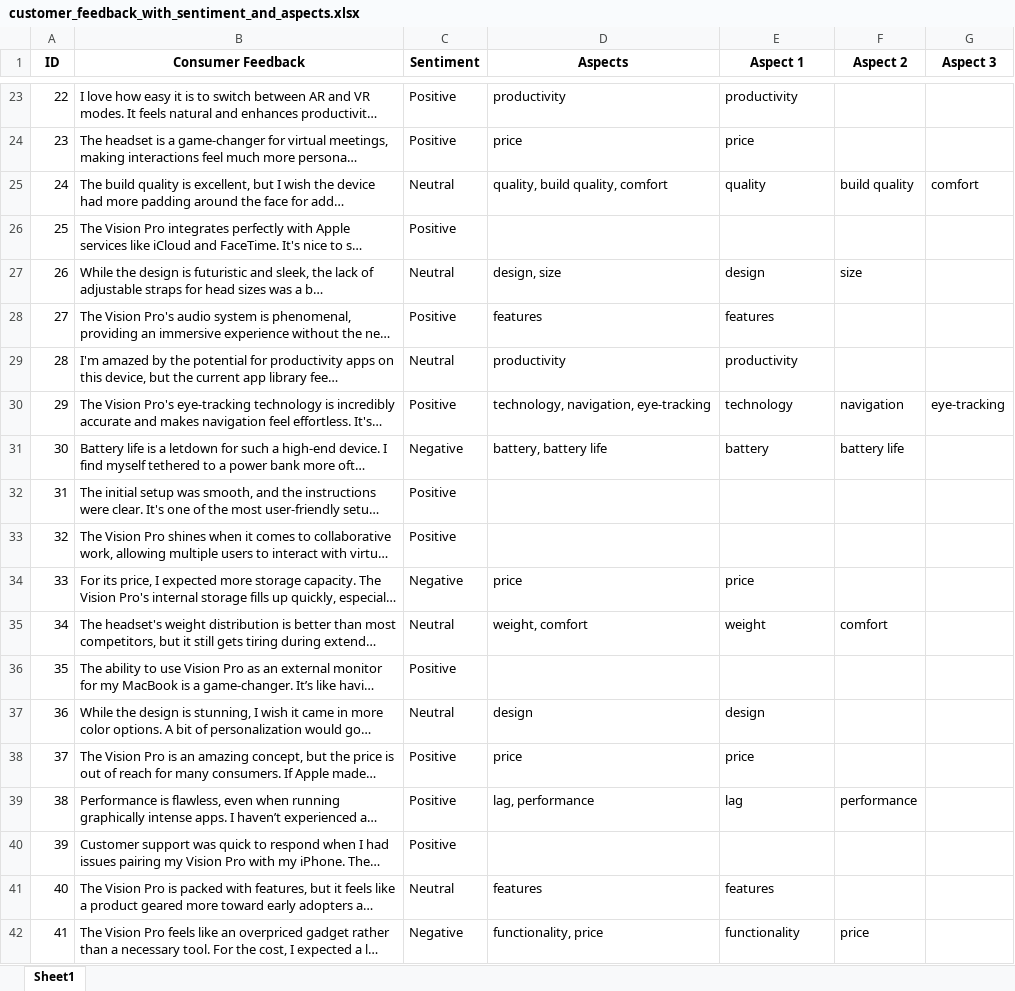
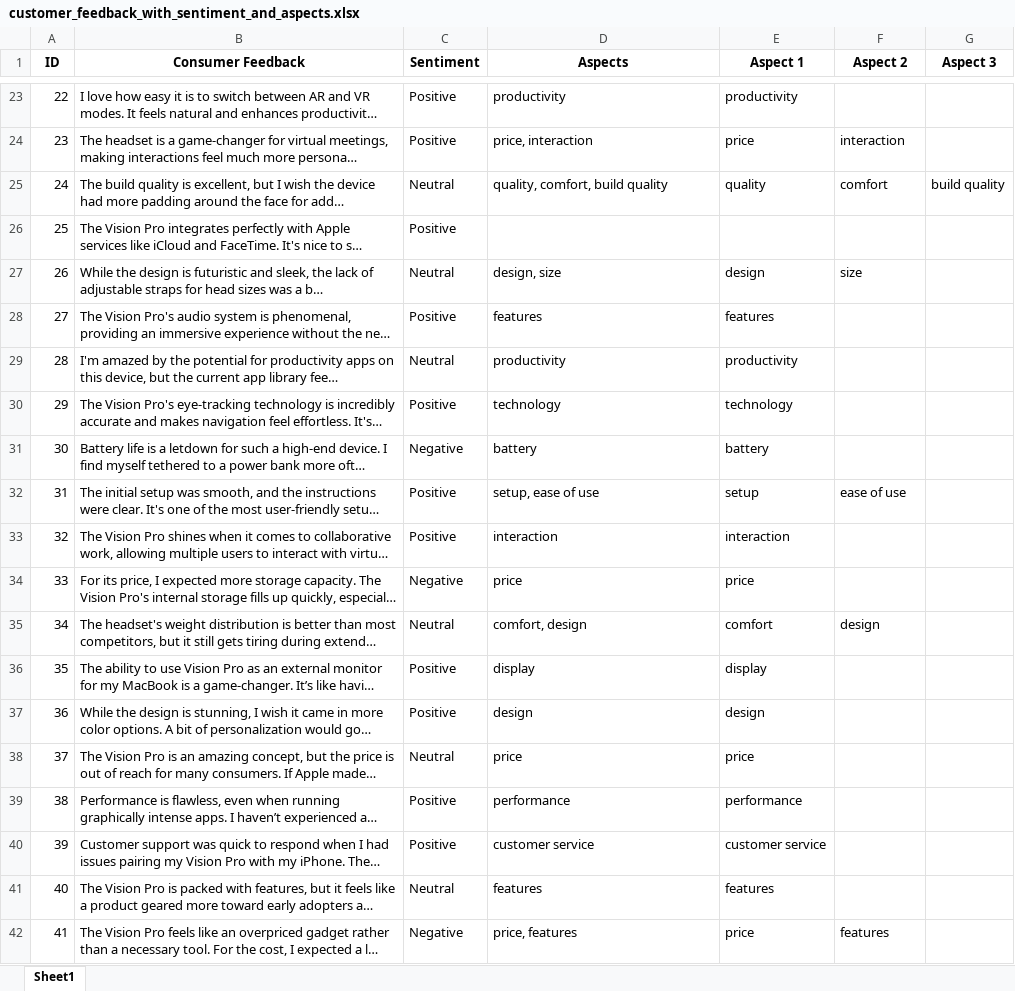
Before and after one commit to meganhealyy/FridayProject10, an Excel workbook: customer_feedback_with_sentiment_and_aspects.xlsx, sheet Sheet1, drawn as a sheet; only a part is shown, gaps mark what is left out; long unchanged cells end in …; values as stored, in another font and other column widths than the file's, no borders; the diff covers the shown part only; the diff names each change by its address in the sheet, - before the commit and + after, or states it on an @@ line.

```diff
--- a/customer_feedback_with_sentiment_and_aspects.xlsx (sheet Sheet1)
+++ b/customer_feedback_with_sentiment_and_aspects.xlsx (sheet Sheet1)
-D24 (Aspects): price
+D24 (Aspects): price, interaction
-F24 (Aspect 2): (empty)
+F24 (Aspect 2): interaction
-D25 (Aspects): quality, build quality, comfort
+D25 (Aspects): quality, comfort, build quality
-F25 (Aspect 2): build quality
+F25 (Aspect 2): comfort
-G25 (Aspect 3): comfort
+G25 (Aspect 3): build quality
-D30 (Aspects): technology, navigation, eye-tracking
+D30 (Aspects): technology
-F30 (Aspect 2): navigation
+F30 (Aspect 2): (empty)
-G30 (Aspect 3): eye-tracking
+G30 (Aspect 3): (empty)
-D31 (Aspects): battery, battery life
+D31 (Aspects): battery
-F31 (Aspect 2): battery life
+F31 (Aspect 2): (empty)
-D32 (Aspects): (empty)
+D32 (Aspects): setup, ease of use
-E32 (Aspect 1): (empty)
+E32 (Aspect 1): setup
-F32 (Aspect 2): (empty)
+F32 (Aspect 2): ease of use
-D33 (Aspects): (empty)
+D33 (Aspects): interaction
-E33 (Aspect 1): (empty)
+E33 (Aspect 1): interaction
-D35 (Aspects): weight, comfort
+D35 (Aspects): comfort, design
-E35 (Aspect 1): weight
+E35 (Aspect 1): comfort
-F35 (Aspect 2): comfort
+F35 (Aspect 2): design
-D36 (Aspects): (empty)
+D36 (Aspects): display
-E36 (Aspect 1): (empty)
+E36 (Aspect 1): display
-C37 (Sentiment): Neutral
+C37 (Sentiment): Positive
-C38 (Sentiment): Positive
+C38 (Sentiment): Neutral
-D39 (Aspects): lag, performance
+D39 (Aspects): performance
-E39 (Aspect 1): lag
+E39 (Aspect 1): performance
-F39 (Aspect 2): performance
+F39 (Aspect 2): (empty)
-D40 (Aspects): (empty)
+D40 (Aspects): customer service
-E40 (Aspect 1): (empty)
+E40 (Aspect 1): customer service
-D42 (Aspects): functionality, price
+D42 (Aspects): price, features
-E42 (Aspect 1): functionality
+E42 (Aspect 1): price
-F42 (Aspect 2): price
+F42 (Aspect 2): features
```
Also changed, not shown: 85 edited cells elsewhere in this sheet, customer_feedback_with_sentiment.xlsx, 1 other file.
